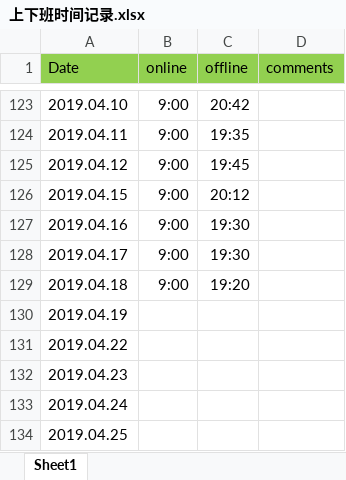
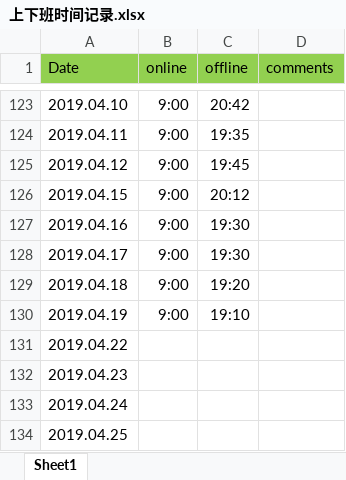
Before and after one commit to crjerry/gitworksm, an Excel workbook: worktime/上下班时间记录.xlsx, sheet Sheet1, drawn as a sheet; only a part is shown, gaps mark what is left out; values as stored, in another font and other column widths than the file's, no borders; the diff names each change by its address in the sheet, - before the commit and + after, or states it on an @@ line.

Commit message:
updated file

```diff
--- a/worktime/上下班时间记录.xlsx (sheet Sheet1)
+++ b/worktime/上下班时间记录.xlsx (sheet Sheet1)
-B130 (online): (empty)
+B130 (online): 9:00
-C130 (offline): (empty)
+C130 (offline): 19:10
```
